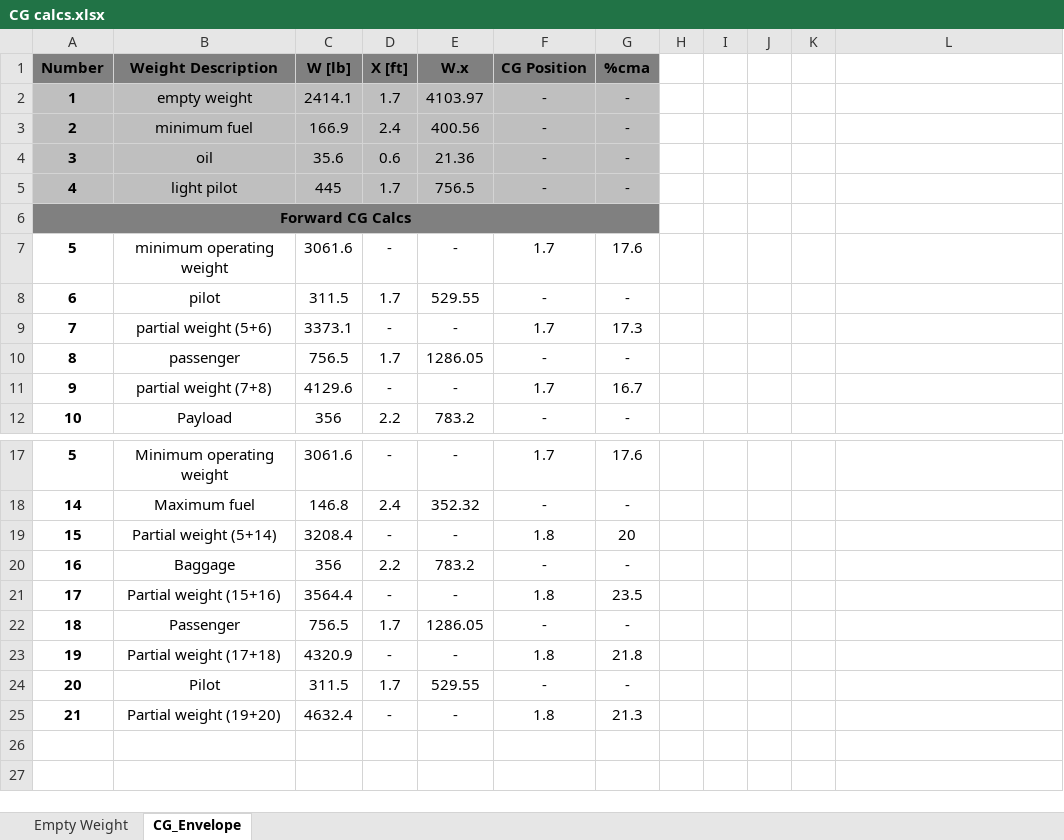
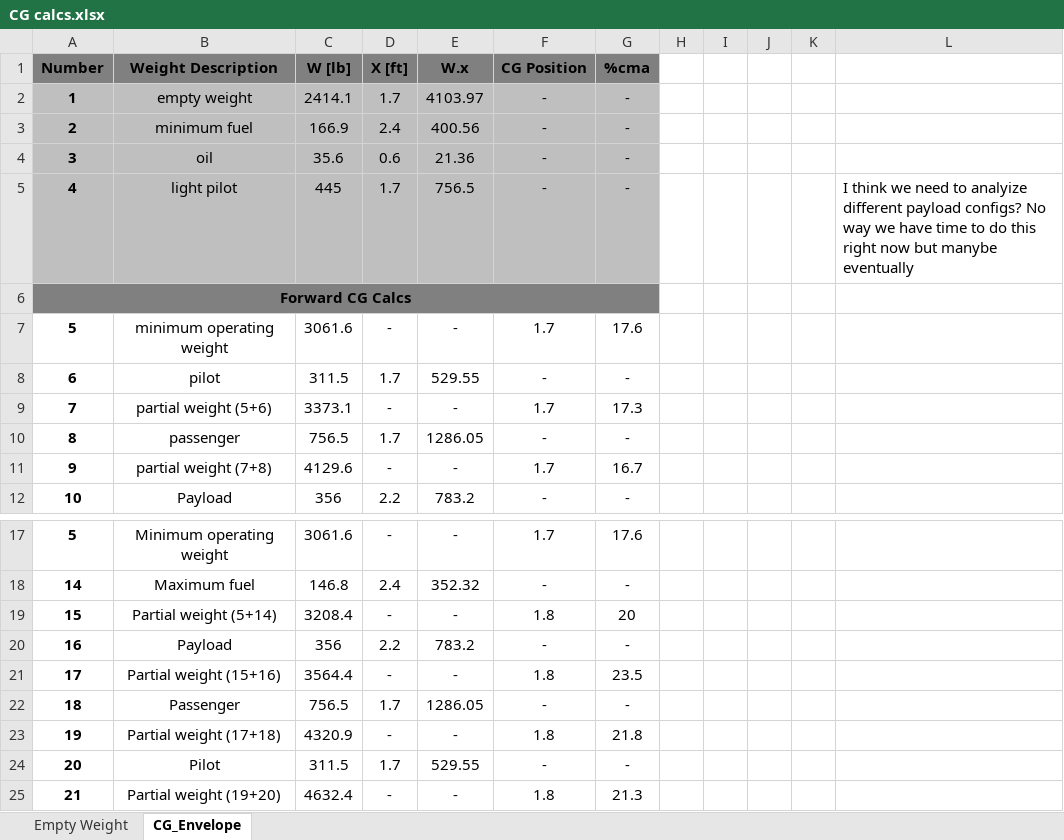
Before and after one commit to tchen2021/443_design_problem, an Excel workbook: ClassII_Weight_Estimation/Weight Balance/CG calcs.xlsx, sheet CG_Envelope, drawn as a sheet; only a part is shown, gaps mark what is left out; values as stored, in another font and other column widths than the file's, no borders; the diff names each change by its address in the sheet, - before the commit and + after, or states it on an @@ line.

Commit message:
Comments

```diff
--- a/ClassII_Weight_Estimation/Weight Balance/CG calcs.xlsx (sheet CG_Envelope)
+++ b/ClassII_Weight_Estimation/Weight Balance/CG calcs.xlsx (sheet CG_Envelope)
-L5: (empty)
+L5: I think we need to analyize different payload configs? No way we have time to do this right now but manybe eventually
-B20 (Weight Description): Baggage
+B20 (Weight Description): Payload
```
